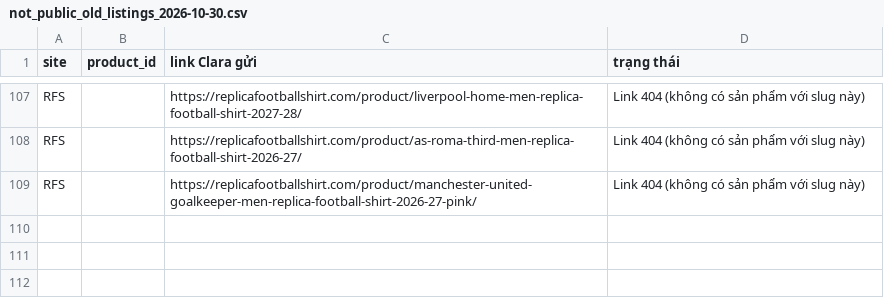
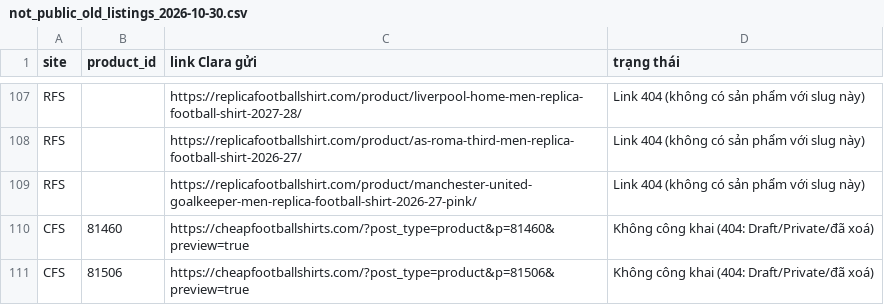
Before and after one commit to thuytran278/work, a CSV file: listing-monitor/reports/old_listings_2026-10-30/not_public_old_listings_2026-10-30.csv, drawn as a sheet; only a part is shown, gaps mark what is left out.

```diff
--- a/listing-monitor/reports/old_listings_2026-10-30/not_public_old_listings_2026-10-30.csv
+++ b/listing-monitor/reports/old_listings_2026-10-30/not_public_old_listings_2026-10-30.csv
@@ -109 +109,3 @@ RFS,,https://replicafootballshirt.com/product/as-roma-third-men-replica-football
 RFS,,https://replicafootballshirt.com/product/manchester-united-goalkeeper-men-replica-football-shirt-2026-27-pink/,Link 404 (không có sản phẩm với slug này)
+CFS,81460,https://cheapfootballshirts.com/?post_type=product&p=81460&preview=true,Không công khai (404: Draft/Private/đã xoá)
+CFS,81506,https://cheapfootballshirts.com/?post_type=product&p=81506&preview=true,Không công khai (404: Draft/Private/đã xoá)
```
Also changed, not shown: 1 other file.
